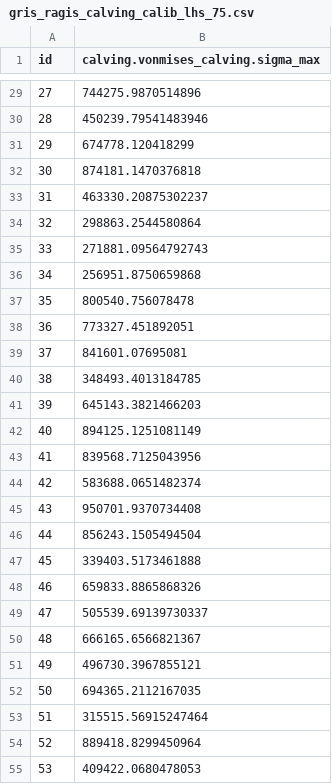
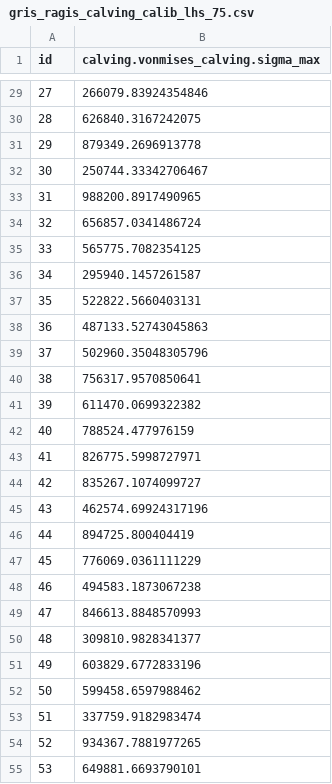
Before and after one commit to pism/pism-ragis, a CSV file: uq/gris_ragis_calving_calib_lhs_75.csv, drawn as a sheet; only a part is shown, gaps mark what is left out; the diff covers the shown part only.

```diff
--- a/uq/gris_ragis_calving_calib_lhs_75.csv
+++ b/uq/gris_ragis_calving_calib_lhs_75.csv
@@ -29,27 +29,27 @@ id,calving.vonmises_calving.sigma_max
-27,744275.9870514896
-28,450239.79541483946
-29,674778.120418299
-30,874181.1470376818
-31,463330.20875302237
-32,298863.2544580864
-33,271881.09564792743
-34,256951.8750659868
-35,800540.756078478
-36,773327.451892051
-37,841601.07695081
-38,348493.4013184785
-39,645143.3821466203
-40,894125.1251081149
-41,839568.7125043956
-42,583688.0651482374
-43,950701.9370734408
-44,856243.1505494504
-45,339403.5173461888
-46,659833.8865868326
-47,505539.69139730337
-48,666165.6566821367
-49,496730.3967855121
-50,694365.2112167035
-51,315515.56915247464
-52,889418.8299450964
-53,409422.0680478053
+27,266079.83924354846
+28,626840.3167242075
+29,879349.2696913778
+30,250744.33342706467
+31,988200.8917490965
+32,656857.0341486724
+33,565775.7082354125
+34,295940.1457261587
+35,522822.5660403131
+36,487133.52743045863
+37,502960.35048305796
+38,756317.9570850641
+39,611470.0699322382
+40,788524.477976159
+41,826775.5998727971
+42,835267.1074099727
+43,462574.69924317196
+44,894725.800404419
+45,776069.0361111229
+46,494583.1873067238
+47,846613.8848570993
+48,309810.9828341377
+49,603829.6772833196
+50,599458.6597988462
+51,337759.9182983474
+52,934367.7881977265
+53,649881.6693790101
```
Also changed, not shown: 48 edited cells elsewhere in this file, uq/ensemble_gris_ragis_calving_calib_lhs_75.csv, 1 other file.
